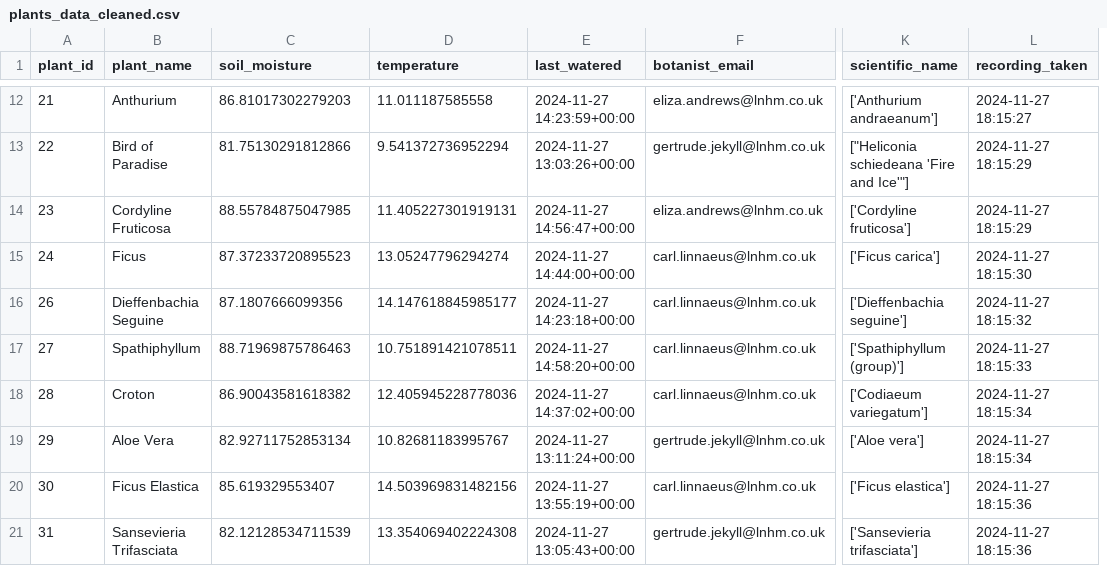
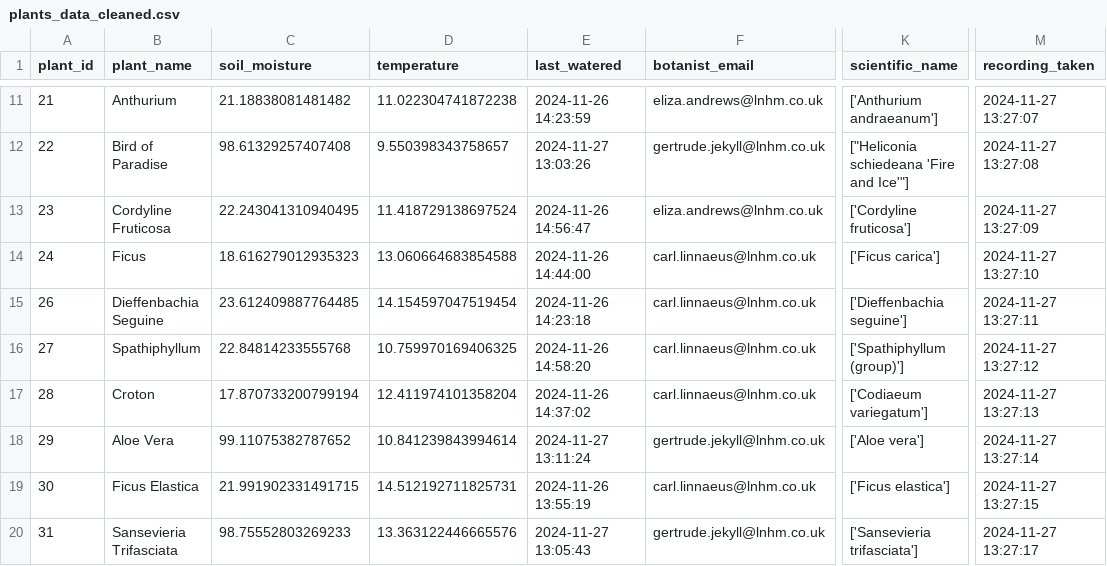
Before and after one commit to jk-george/LMNH-Botony-Pipeline, a CSV file: plants_data_cleaned.csv, drawn as a sheet; only a part is shown, gaps mark what is left out; removed rows and columns are numbered as before the commit, all else as after; the diff covers the shown part only; the diff names each change by its address in the sheet, - before the commit and + after, or states it on an @@ line.

```diff
--- a/plants_data_cleaned.csv
+++ b/plants_data_cleaned.csv
-column L (recording_taken), rows 12-21: 2024-11-27 18:15:27 | 2024-11-27 18:15:29 | 2024-11-27 18:15:29 | 2024-11-27 18:15:30 | 2024-11-27 18:15:32 | 2024-11-27 18:15:33 | 2024-11-27 18:15:34 | 2024-11-27 18:15:34 | 2024-11-27 18:15:36 | 2024-11-27 18:15:36
+column M (recording_taken), rows 11-20: 2024-11-27 13:27:07 | 2024-11-27 13:27:08 | 2024-11-27 13:27:09 | 2024-11-27 13:27:10 | 2024-11-27 13:27:11 | 2024-11-27 13:27:12 | 2024-11-27 13:27:13 | 2024-11-27 13:27:14 | 2024-11-27 13:27:15 | 2024-11-27 13:27:17
-C11 (soil_moisture): 86.81017302279203
+C11 (soil_moisture): 21.18838081481482
-D11 (temperature): 11.011187585558
+D11 (temperature): 11.022304741872238
-E11 (last_watered): 2024-11-27 14:23:59+00:00
+E11 (last_watered): 2024-11-26 14:23:59
-C12 (soil_moisture): 81.75130291812866
+C12 (soil_moisture): 98.61329257407408
-D12 (temperature): 9.541372736952294
+D12 (temperature): 9.550398343758657
-E12 (last_watered): 2024-11-27 13:03:26+00:00
+E12 (last_watered): 2024-11-27 13:03:26
-C13 (soil_moisture): 88.55784875047985
+C13 (soil_moisture): 22.243041310940495
-D13 (temperature): 11.405227301919131
+D13 (temperature): 11.418729138697524
-E13 (last_watered): 2024-11-27 14:56:47+00:00
+E13 (last_watered): 2024-11-26 14:56:47
-C14 (soil_moisture): 87.37233720895523
+C14 (soil_moisture): 18.616279012935323
-D14 (temperature): 13.05247796294274
+D14 (temperature): 13.060664683854588
-E14 (last_watered): 2024-11-27 14:44:00+00:00
+E14 (last_watered): 2024-11-26 14:44:00
-C15 (soil_moisture): 87.1807666099356
+C15 (soil_moisture): 23.612409887764485
-D15 (temperature): 14.147618845985177
+D15 (temperature): 14.154597047519454
-E15 (last_watered): 2024-11-27 14:23:18+00:00
+E15 (last_watered): 2024-11-26 14:23:18
-C16 (soil_moisture): 88.71969875786463
+C16 (soil_moisture): 22.84814233555768
-D16 (temperature): 10.751891421078511
+D16 (temperature): 10.759970169406325
-E16 (last_watered): 2024-11-27 14:58:20+00:00
+E16 (last_watered): 2024-11-26 14:58:20
-C17 (soil_moisture): 86.90043581618382
+C17 (soil_moisture): 17.870733200799194
-D17 (temperature): 12.405945228778036
+D17 (temperature): 12.411974101358204
-E17 (last_watered): 2024-11-27 14:37:02+00:00
+E17 (last_watered): 2024-11-26 14:37:02
-C18 (soil_moisture): 82.92711752853134
+C18 (soil_moisture): 99.11075382787652
-D18 (temperature): 10.82681183995767
+D18 (temperature): 10.841239843994614
-E18 (last_watered): 2024-11-27 13:11:24+00:00
+E18 (last_watered): 2024-11-27 13:11:24
-C19 (soil_moisture): 85.619329553407
+C19 (soil_moisture): 21.991902331491715
-D19 (temperature): 14.503969831482156
+D19 (temperature): 14.512192711825731
-E19 (last_watered): 2024-11-27 13:55:19+00:00
+E19 (last_watered): 2024-11-26 13:55:19
-C20 (soil_moisture): 82.12128534711539
+C20 (soil_moisture): 98.75552803269233
-D20 (temperature): 13.354069402224308
+D20 (temperature): 13.363122446665576
-E20 (last_watered): 2024-11-27 13:05:43+00:00
+E20 (last_watered): 2024-11-27 13:05:43
```
Also changed, not shown: 2 removed rows and 75 edited cells elsewhere in this file, 4 other files.
